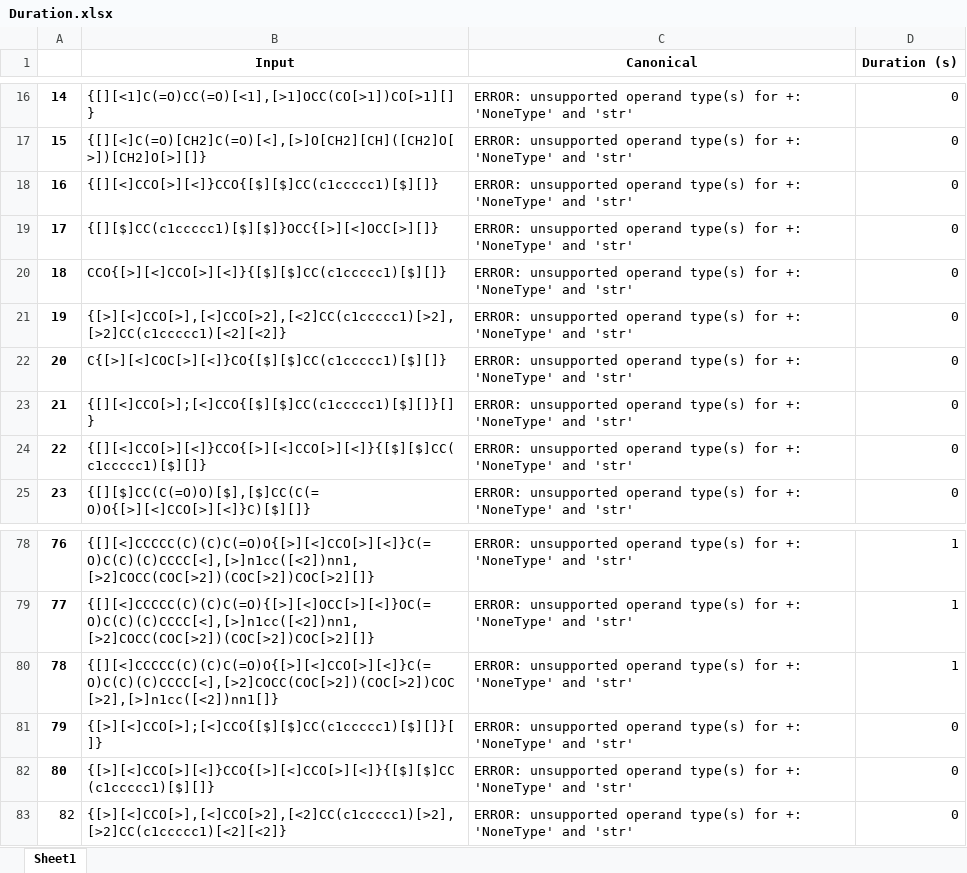
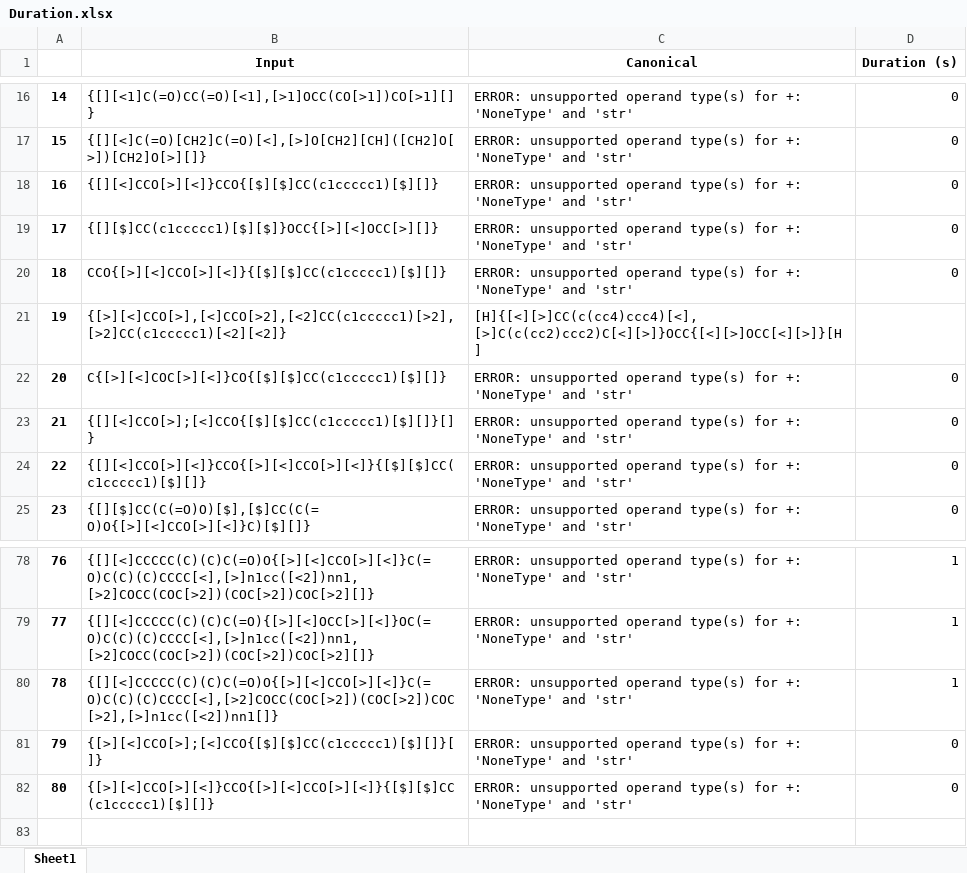
Before and after one commit to olsenlabmit/BigSMILES-Canon, an Excel workbook: polymercanon/Paper-Results/Excel/Same polymer many notations/Duration.xlsx, sheet Sheet1, drawn as a sheet; only a part is shown, gaps mark what is left out; values as stored, in another font and other column widths than the file's, no borders; the diff names each change by its address in the sheet, - before the commit and + after, or states it on an @@ line.

Commit message:
Fix duplicate row and wrong canonical in many-notations Paper-Results
Removed duplicate row for Group 12 entry in Duration.xlsx. The entry
{[>][<]CCO[>],[<]CCO[>2],[<2]CC(c1ccccc1)[>2],[>2]CC(c1ccccc1)[<2][<2]}
is a known pre-existing divergent case in Group 12: it produces an
inconsistent canonical and errors when run in isolation. Duration left
as None for this entry.

```diff
--- a/polymercanon/Paper-Results/Excel/Same polymer many notations/Duration.xlsx (sheet Sheet1)
+++ b/polymercanon/Paper-Results/Excel/Same polymer many notations/Duration.xlsx (sheet Sheet1)
-C21 (Canonical): ERROR: unsupported operand type(s) for +: 'NoneType' and 'str'
+C21 (Canonical): [H]{[<][>]CC(c(cc4)ccc4)[<],[>]C(c(cc2)ccc2)C[<][>]}OCC{[<][>]OCC[<][>]}[H]
-D21 (Duration (s)): 0
+D21 (Duration (s)): (empty)
-row 83: 82 | {[>][<]CCO[>],[<]CCO[>2],[<2]CC(c1ccccc1)[>2],[>2]CC(c1ccccc1)[<2][<2]} | ERROR: unsupported operand type(s) for +: 'NoneType' and 'str' | 0
```
Also changed, not shown: polymercanon/Paper-Results/Excel/Same polymer many notations/Same polymer many notations.xlsx.
